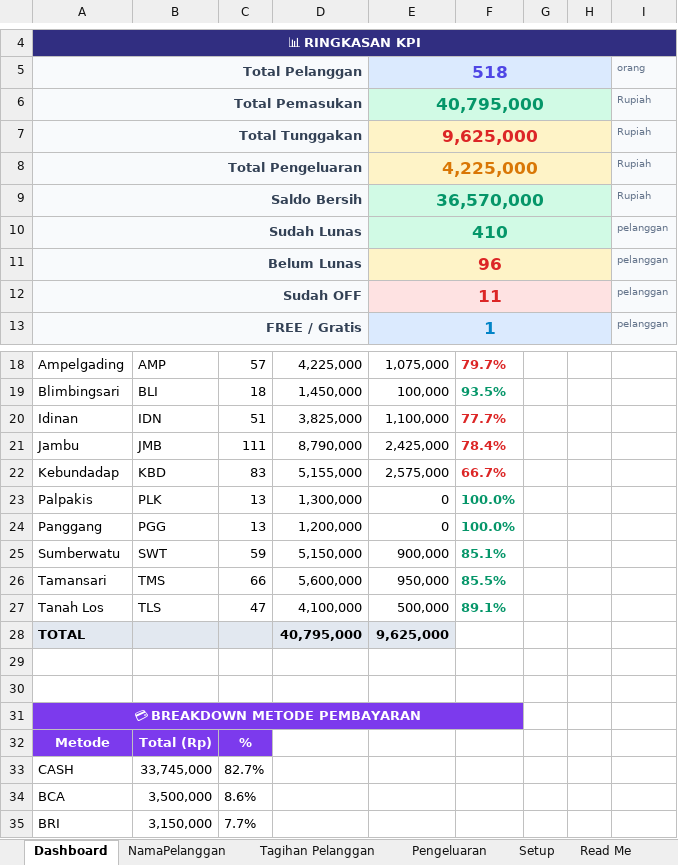
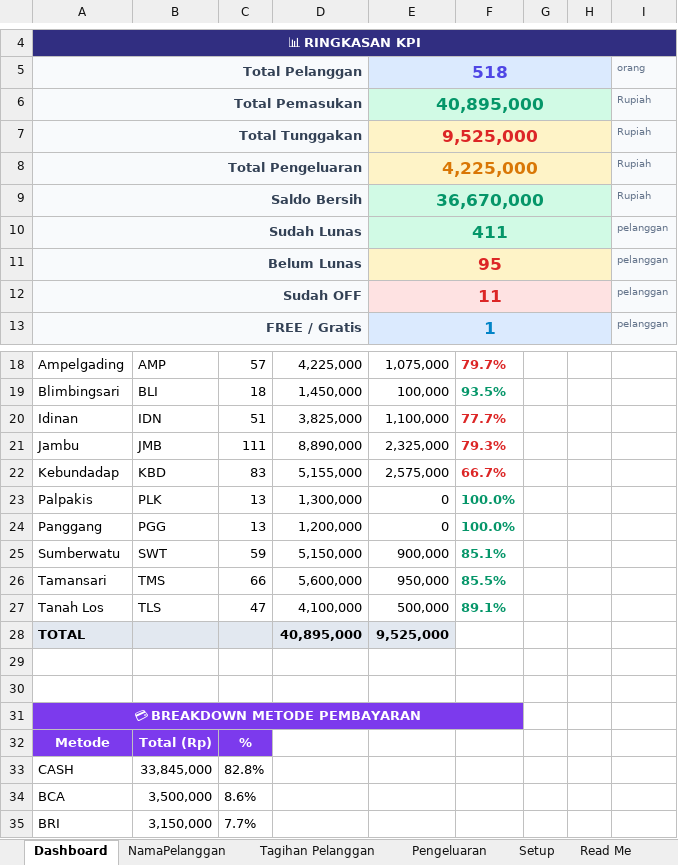
Before and after one commit to IdeaQru/laporan-billing-fira, an Excel workbook: dashboard.xlsx, sheet Dashboard, drawn as a sheet; only a part is shown, gaps mark what is left out; values as stored, in another font and other column widths than the file's, no borders; the diff names each change by its address in the sheet, - before the commit and + after, or states it on an @@ line.

```diff
--- a/dashboard.xlsx (sheet Dashboard)
+++ b/dashboard.xlsx (sheet Dashboard)
-E6: 40,795,000
+E6: 40,895,000
-E7: 9,625,000
+E7: 9,525,000
-E9: 36,570,000
+E9: 36,670,000
-E10: 410
+E10: 411
-E11: 96
+E11: 95
-D21: 8,790,000
+D21: 8,890,000
-E21: 2,425,000
+E21: 2,325,000
-F21: 78.4%
+F21: 79.3%
-D28: 40,795,000
+D28: 40,895,000
-E28: 9,625,000
+E28: 9,525,000
-B33: 33,745,000
+B33: 33,845,000
-C33: 82.7%
+C33: 82.8%
```
Also changed, not shown: sheet Tagihan Pelanggan, dashboard_september_injected.xlsx, data/raw/dashboard.xlsx, 2 other files.
